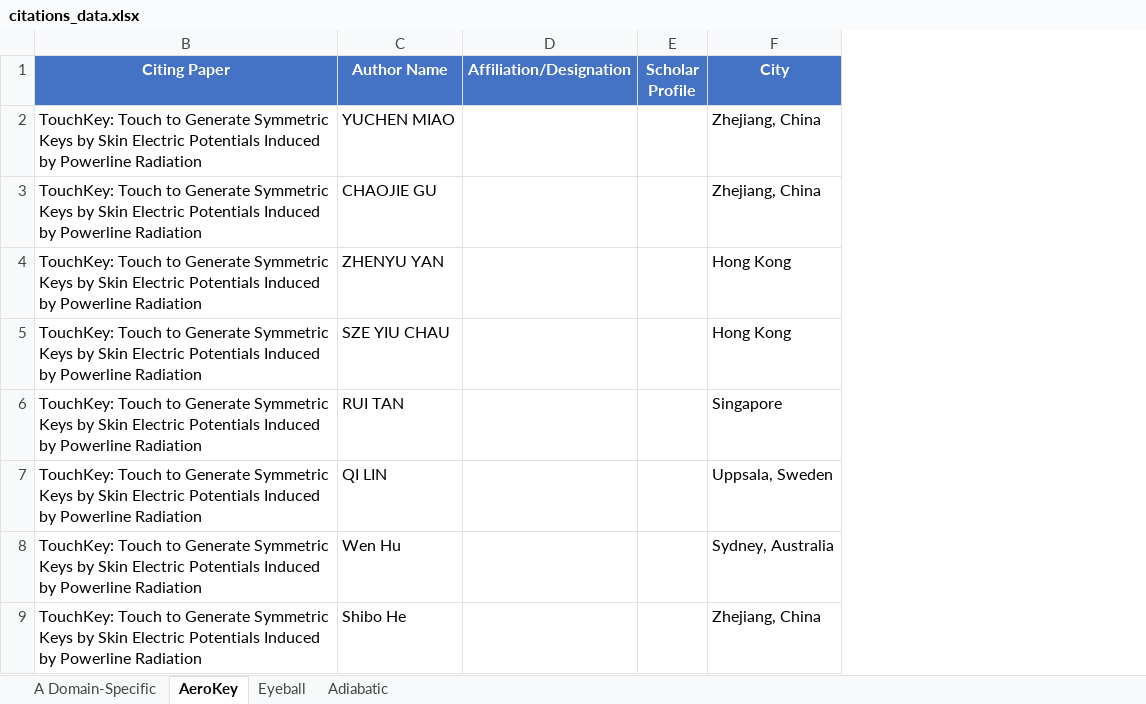
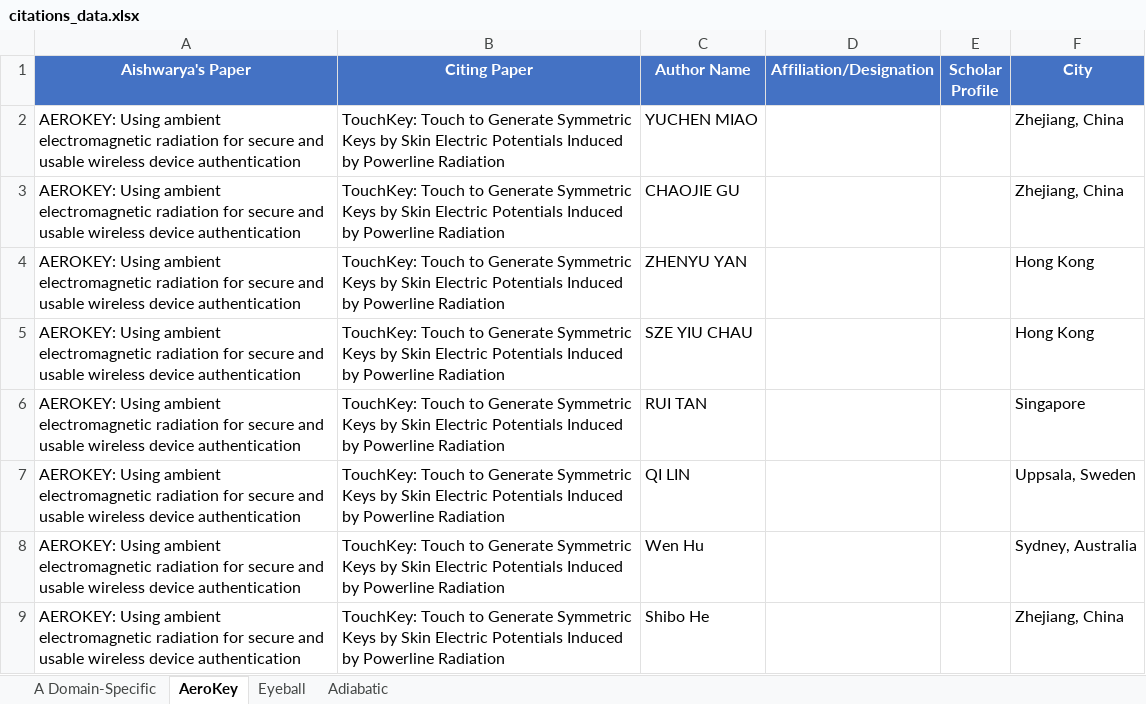
Before and after one commit to prajyotgupta/scholar-citation-visualizer, an Excel workbook: citations_data.xlsx, sheet AeroKey, drawn as a sheet; only a part is shown; values as stored, in another font and other column widths than the file's, no borders; the diff names each change by its address in the sheet, - before the commit and + after, or states it on an @@ line.

```diff
--- a/citations_data.xlsx (sheet AeroKey)
+++ b/citations_data.xlsx (sheet AeroKey)
@@ column A (Aishwarya's Paper) unhidden, rows 2-9: all AEROKEY: Using ambient electromagnetic radiation for secure and usable wireless device authentication @@
```
Also changed, not shown: sheet A Domain-Specific, 4 other files.
